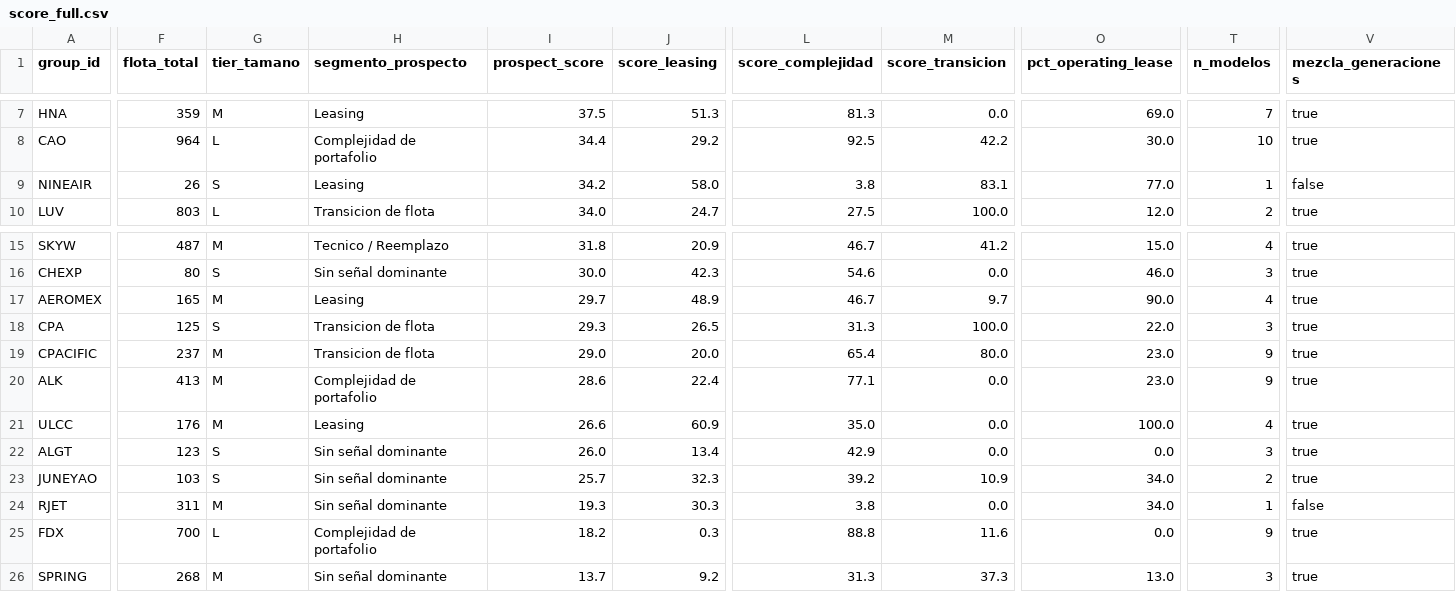
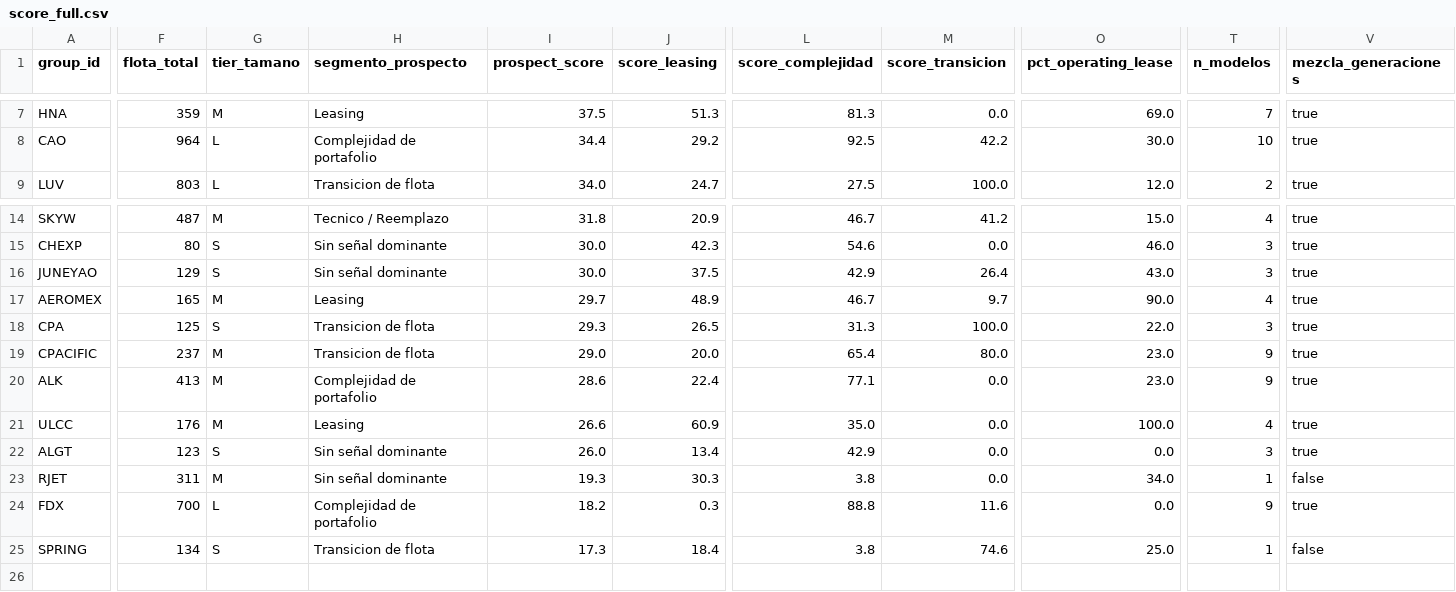
Before and after one commit to sgomez-m4/mach5, a CSV file: analisis/datos/score_full.csv, drawn as a sheet; only a part is shown, gaps mark what is left out; removed rows and columns are numbered as before the commit, all else as after; rows hold the shown columns only; the diff covers the shown part only; the diff names each change by its address in the sheet, - before the commit and + after, or states it on an @@ line.

```diff
--- a/analisis/datos/score_full.csv
+++ b/analisis/datos/score_full.csv
-row 9: NINEAIR | 26 | S | Leasing | 34.2 | 58.0 | 3.8 | 83.1 | 77.0 | 1 | false
+row 16: JUNEYAO | 129 | S | Sin señal dominante | 30.0 | 37.5 | 42.9 | 26.4 | 43.0 | 3 | true
-row 23: JUNEYAO | 103 | S | Sin señal dominante | 25.7 | 32.3 | 39.2 | 10.9 | 34.0 | 2 | true
-F25 (flota_total): 268
+F25 (flota_total): 134
-G25 (tier_tamano): M
+G25 (tier_tamano): S
-H25 (segmento_prospecto): Sin señal dominante
+H25 (segmento_prospecto): Transicion de flota
-I25 (prospect_score): 13.7
+I25 (prospect_score): 17.3
-J25 (score_leasing): 9.2
+J25 (score_leasing): 18.4
-L25 (score_complejidad): 31.3
+L25 (score_complejidad): 3.8
-M25 (score_transicion): 37.3
+M25 (score_transicion): 74.6
-O25 (pct_operating_lease): 13.0
+O25 (pct_operating_lease): 25.0
-T25 (n_modelos): 3
+T25 (n_modelos): 1
-V25 (mezcla_generaciones): true
+V25 (mezcla_generaciones): false
```
Also changed, not shown: 1 edited cell elsewhere in this file, analisis/datos/ventana.csv, 10 other files.
